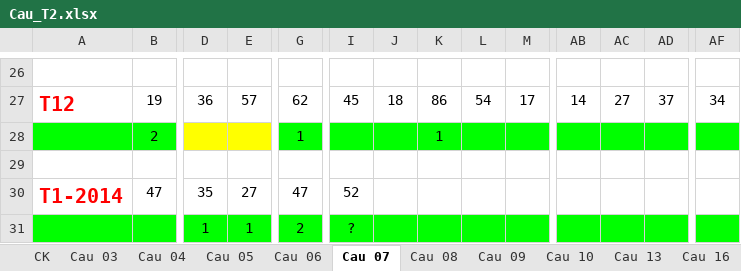
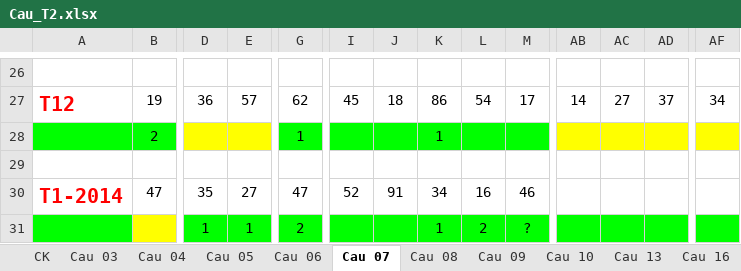
Before and after one commit to nampq/science, an Excel workbook: MakeMoney/Thong_Ke/xls/Cau_T2.xlsx, sheet Cau 07, drawn as a sheet; only a part is shown, gaps mark what is left out; values as stored, in another font and other column widths than the file's, no borders; removed rows and columns are numbered as before the commit, all else as after; rows hold the shown columns only; the diff names each change by its address in the sheet, - before the commit and + after, or states it on an @@ line.

```diff
--- a/MakeMoney/Thong_Ke/xls/Cau_T2.xlsx (sheet Cau 07)
+++ b/MakeMoney/Thong_Ke/xls/Cau_T2.xlsx (sheet Cau 07)
-AB28:AD28 fill: #00FF00
+AB28:AD28 fill: #FFFF00
-AF28 fill: #00FF00
+AF28 fill: #FFFF00
-J30: (empty)
+J30: 91
-K30: (empty)
+K30: 34
-L30: (empty)
+L30: 16
-M30: (empty)
+M30: 46
-row 31:  |  | 1 | 1 | 2 | ?
+row 31:  |  | 1 | 1 | 2 |  |  | 1 | 2 | ?
```
Also changed, not shown: sheet Cau 05, sheet Cau 10, sheet Cau 13, sheet Cau 03, sheet Cau 08, sheet Cau 06, 3 more sheets, MakeMoney/Thong_Ke/xls/RATE 2013.xlsx, MakeMoney/Thong_Ke/xls/RATE_2014.xlsx, 14 other files.
